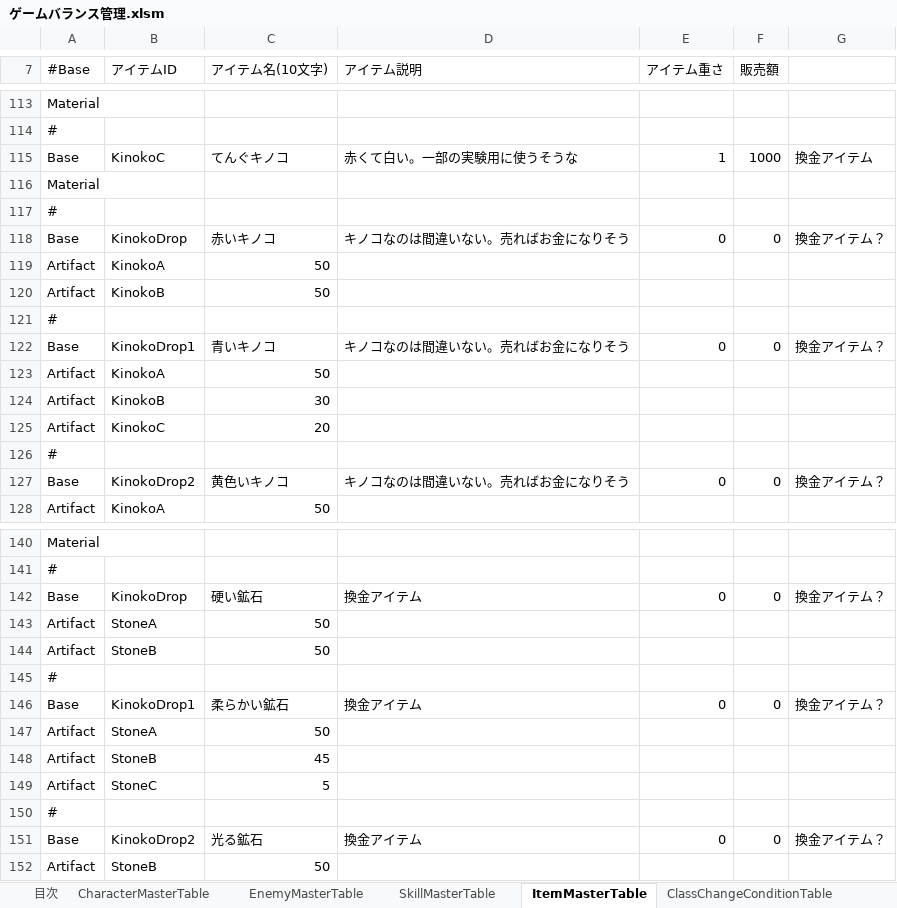
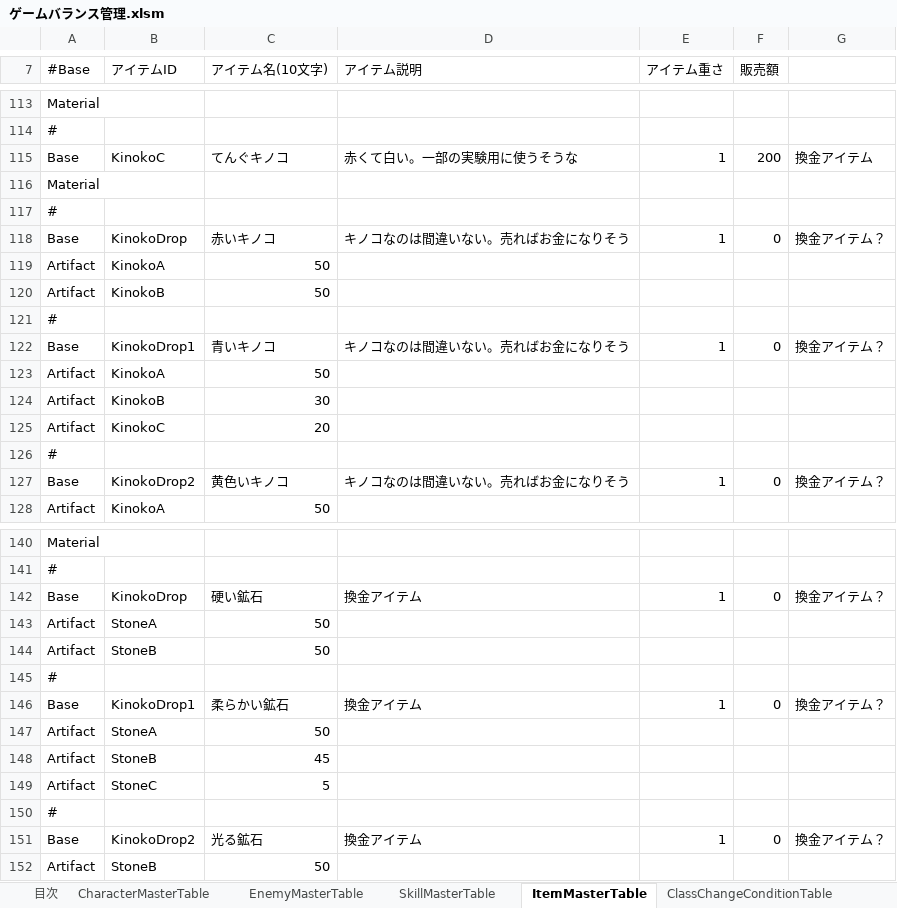
Before and after one commit to javel555/JSTOHO, an Excel workbook: master/ゲームバランス管理.xlsm, sheet ItemMasterTable, drawn as a sheet; only a part is shown, gaps mark what is left out; values as stored, in another font and other column widths than the file's, no borders; charts and pictures not drawn; the diff covers the shown part only; the diff names each change by its address in the sheet, - before the commit and + after, or states it on an @@ line.

```diff
--- a/master/ゲームバランス管理.xlsm (sheet ItemMasterTable)
+++ b/master/ゲームバランス管理.xlsm (sheet ItemMasterTable)
-F115 (販売額): 1000
+F115 (販売額): 200
-E118 (アイテム重さ): 0
+E118 (アイテム重さ): 1
-E122 (アイテム重さ): 0
+E122 (アイテム重さ): 1
-E127 (アイテム重さ): 0
+E127 (アイテム重さ): 1
-E142 (アイテム重さ): 0
+E142 (アイテム重さ): 1
-E146 (アイテム重さ): 0
+E146 (アイテム重さ): 1
-E151 (アイテム重さ): 0
+E151 (アイテム重さ): 1
```
Also changed, not shown: 6 edited cells elsewhere in this sheet, charts or pictures, 10 other files.
